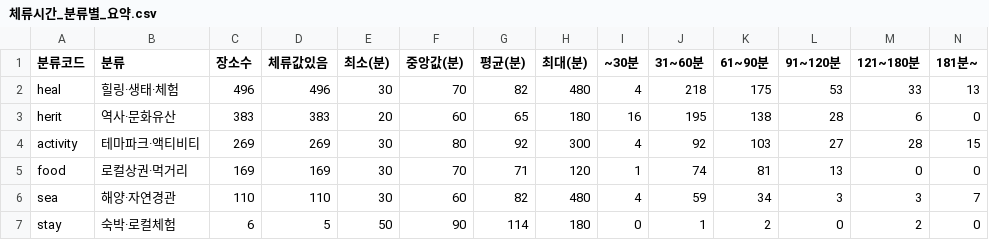
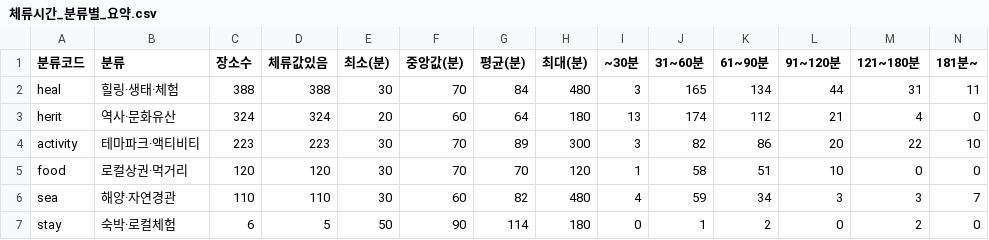
Before and after one commit to TourLabOrganization/Tour-Navigator-App, a CSV file: 체류시간 산정/체류시간_분류별_요약.csv, drawn as a sheet.

```diff
--- a/체류시간 산정/체류시간_분류별_요약.csv
+++ b/체류시간 산정/체류시간_분류별_요약.csv
@@ -1,6 +1,6 @@
 분류코드,분류,장소수,체류값있음,최소(분),중앙값(분),평균(분),최대(분),~30분,31~60분,61~90분,91~120분,121~180분,181분~
-heal,힐링·생태·체험,496,496,30,70,82,480,4,218,175,53,33,13
-herit,역사·문화유산,383,383,20,60,65,180,16,195,138,28,6,0
-activity,테마파크·액티비티,269,269,30,80,92,300,4,92,103,27,28,15
-food,로컬상권·먹거리,169,169,30,70,71,120,1,74,81,13,0,0
+heal,힐링·생태·체험,388,388,30,70,84,480,3,165,134,44,31,11
+herit,역사·문화유산,324,324,20,60,64,180,13,174,112,21,4,0
+activity,테마파크·액티비티,223,223,30,70,89,300,3,82,86,20,22,10
+food,로컬상권·먹거리,120,120,30,70,70,120,1,58,51,10,0,0
 sea,해양·자연경관,110,110,30,60,82,480,4,59,34,3,3,7
```
Also changed, not shown: 9 other files.
